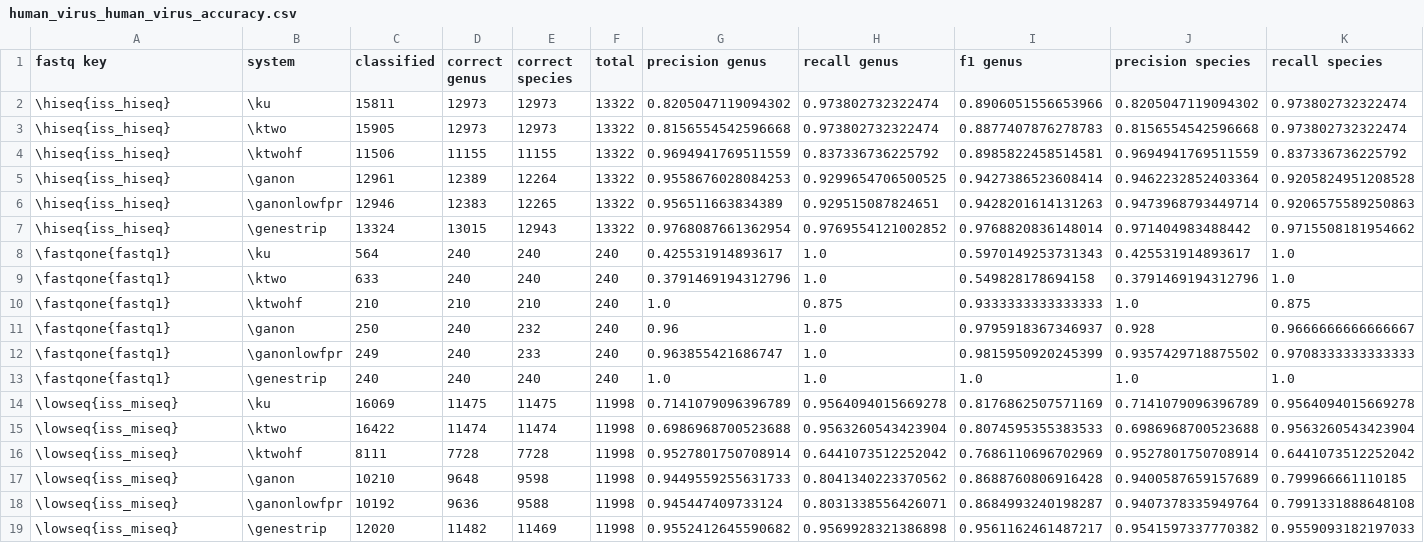
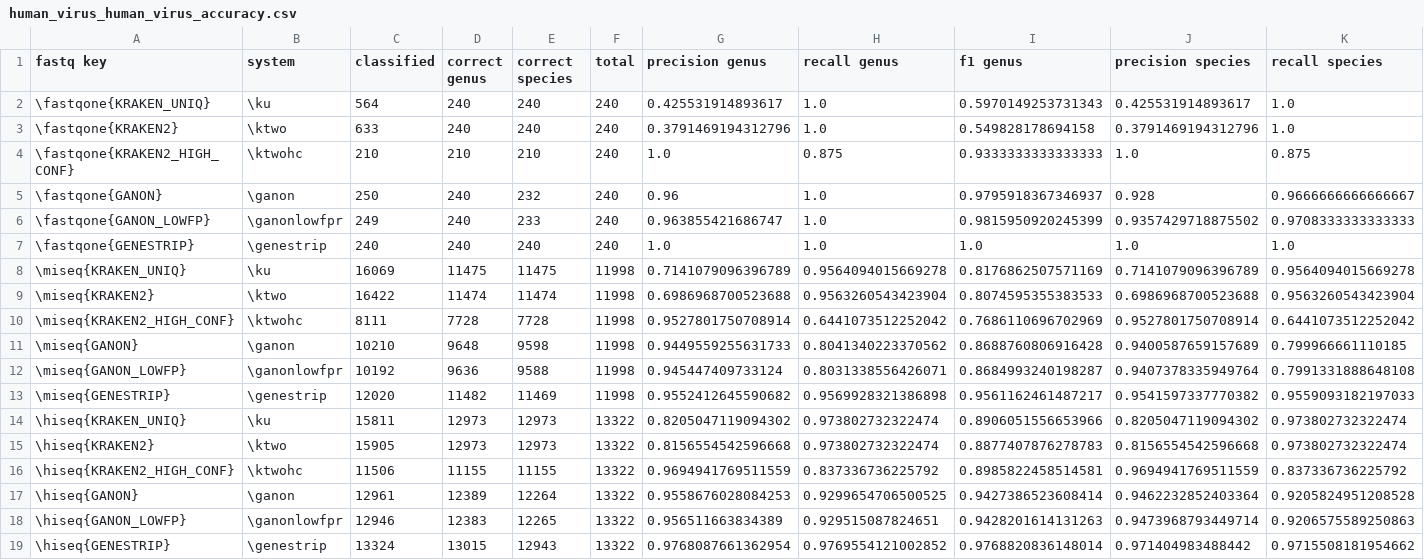
Before and after one commit to pfeiferd/dbg, a CSV file: genestrip-paper/results/human_virus_human_virus_accuracy.csv, drawn as a sheet; only a part is shown; removed rows and columns are numbered as before the commit, all else as after; rows hold the shown columns only; the diff names each change by its address in the sheet, - before the commit and + after, or states it on an @@ line.

```diff
--- a/genestrip-paper/results/human_virus_human_virus_accuracy.csv
+++ b/genestrip-paper/results/human_virus_human_virus_accuracy.csv
-row 2: \hiseq{iss_hiseq} | \ku | 15811 | 12973 | 12973 | 13322 | 0.8205047119094302 | 0.973802732322474 | 0.8906051556653966 | 0.8205047119094302 | 0.973802732322474
-row 3: \hiseq{iss_hiseq} | \ktwo | 15905 | 12973 | 12973 | 13322 | 0.8156554542596668 | 0.973802732322474 | 0.8877407876278783 | 0.8156554542596668 | 0.973802732322474
-row 4: \hiseq{iss_hiseq} | \ktwohf | 11506 | 11155 | 11155 | 13322 | 0.9694941769511559 | 0.837336736225792 | 0.8985822458514581 | 0.9694941769511559 | 0.837336736225792
-row 5: \hiseq{iss_hiseq} | \ganon | 12961 | 12389 | 12264 | 13322 | 0.9558676028084253 | 0.9299654706500525 | 0.9427386523608414 | 0.9462232852403364 | 0.9205824951208528
-row 6: \hiseq{iss_hiseq} | \ganonlowfpr | 12946 | 12383 | 12265 | 13322 | 0.956511663834389 | 0.929515087824651 | 0.9428201614131263 | 0.9473968793449714 | 0.9206575589250863
-row 7: \hiseq{iss_hiseq} | \genestrip | 13324 | 13015 | 12943 | 13322 | 0.9768087661362954 | 0.9769554121002852 | 0.9768820836148014 | 0.971404983488442 | 0.9715508181954662
-A2 (fastq key): \fastqone{fastq1}
+A2 (fastq key): \fastqone{KRAKEN_UNIQ}
-A3 (fastq key): \fastqone{fastq1}
+A3 (fastq key): \fastqone{KRAKEN2}
-A4 (fastq key): \fastqone{fastq1}
+A4 (fastq key): \fastqone{KRAKEN2_HIGH_CONF}
-B4 (system): \ktwohf
+B4 (system): \ktwohc
-A5 (fastq key): \fastqone{fastq1}
+A5 (fastq key): \fastqone{GANON}
-A6 (fastq key): \fastqone{fastq1}
+A6 (fastq key): \fastqone{GANON_LOWFP}
-A7 (fastq key): \fastqone{fastq1}
+A7 (fastq key): \fastqone{GENESTRIP}
-A8 (fastq key): \lowseq{iss_miseq}
+A8 (fastq key): \miseq{KRAKEN_UNIQ}
-A9 (fastq key): \lowseq{iss_miseq}
+A9 (fastq key): \miseq{KRAKEN2}
-A10 (fastq key): \lowseq{iss_miseq}
+A10 (fastq key): \miseq{KRAKEN2_HIGH_CONF}
-B10 (system): \ktwohf
+B10 (system): \ktwohc
-A11 (fastq key): \lowseq{iss_miseq}
+A11 (fastq key): \miseq{GANON}
-A12 (fastq key): \lowseq{iss_miseq}
+A12 (fastq key): \miseq{GANON_LOWFP}
-A13 (fastq key): \lowseq{iss_miseq}
+A13 (fastq key): \miseq{GENESTRIP}
+row 14: \hiseq{KRAKEN_UNIQ} | \ku | 15811 | 12973 | 12973 | 13322 | 0.8205047119094302 | 0.973802732322474 | 0.8906051556653966 | 0.8205047119094302 | 0.973802732322474
+row 15: \hiseq{KRAKEN2} | \ktwo | 15905 | 12973 | 12973 | 13322 | 0.8156554542596668 | 0.973802732322474 | 0.8877407876278783 | 0.8156554542596668 | 0.973802732322474
+row 16: \hiseq{KRAKEN2_HIGH_CONF} | \ktwohc | 11506 | 11155 | 11155 | 13322 | 0.9694941769511559 | 0.837336736225792 | 0.8985822458514581 | 0.9694941769511559 | 0.837336736225792
+row 17: \hiseq{GANON} | \ganon | 12961 | 12389 | 12264 | 13322 | 0.9558676028084253 | 0.9299654706500525 | 0.9427386523608414 | 0.9462232852403364 | 0.9205824951208528
+row 18: \hiseq{GANON_LOWFP} | \ganonlowfpr | 12946 | 12383 | 12265 | 13322 | 0.956511663834389 | 0.929515087824651 | 0.9428201614131263 | 0.9473968793449714 | 0.9206575589250863
+row 19: \hiseq{GENESTRIP} | \genestrip | 13324 | 13015 | 12943 | 13322 | 0.9768087661362954 | 0.9769554121002852 | 0.9768820836148014 | 0.971404983488442 | 0.9715508181954662
```
Also changed, not shown: genestrip-paper/results/viral_accuracy.csv, genestrip-paper/results/viral_saliva_rel_accuracy.csv, 2 other files.
